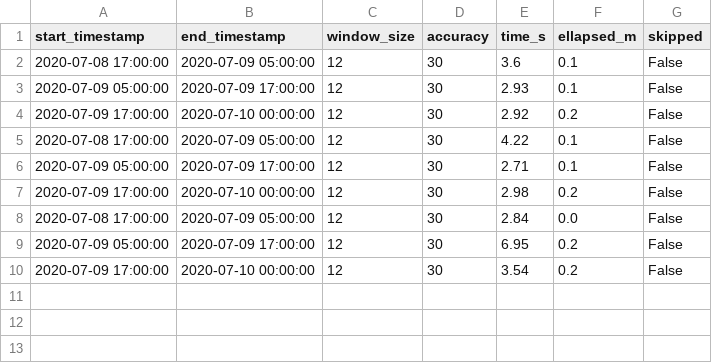
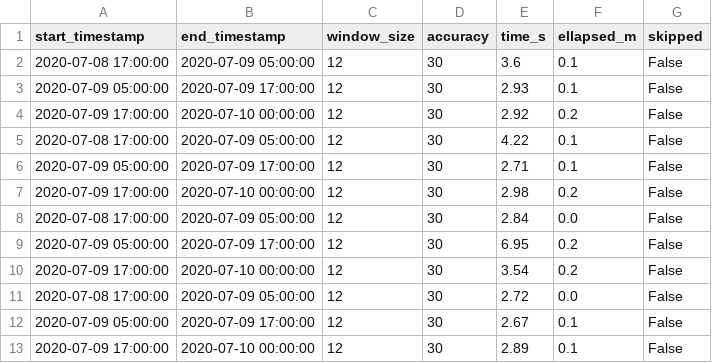
Before and after one commit to minigonche/covid_contact_graphs, a CSV file: progress/progresss_VE.03.csv, drawn as a sheet.

```diff
--- a/progress/progresss_VE.03.csv
+++ b/progress/progresss_VE.03.csv
@@ -10 +10,4 @@ start_timestamp,end_timestamp,window_size,accuracy,time_s,ellapsed_m,skipped
 2020-07-09 17:00:00,2020-07-10 00:00:00,12,30,3.54,0.2,False
+2020-07-08 17:00:00,2020-07-09 05:00:00,12,30,2.72,0.0,False
+2020-07-09 05:00:00,2020-07-09 17:00:00,12,30,2.67,0.1,False
+2020-07-09 17:00:00,2020-07-10 00:00:00,12,30,2.89,0.1,False
```
Also changed, not shown: progress/progresss_CO.03.csv, progress/progresss_CO.10.csv, 5 other files.
